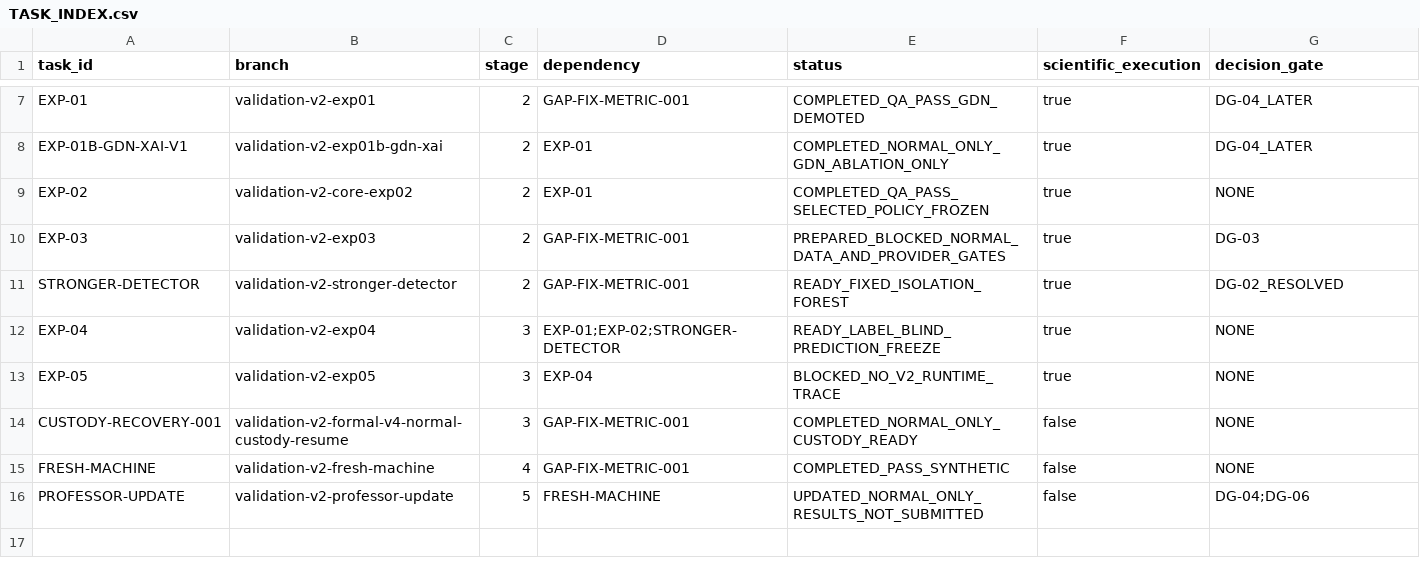
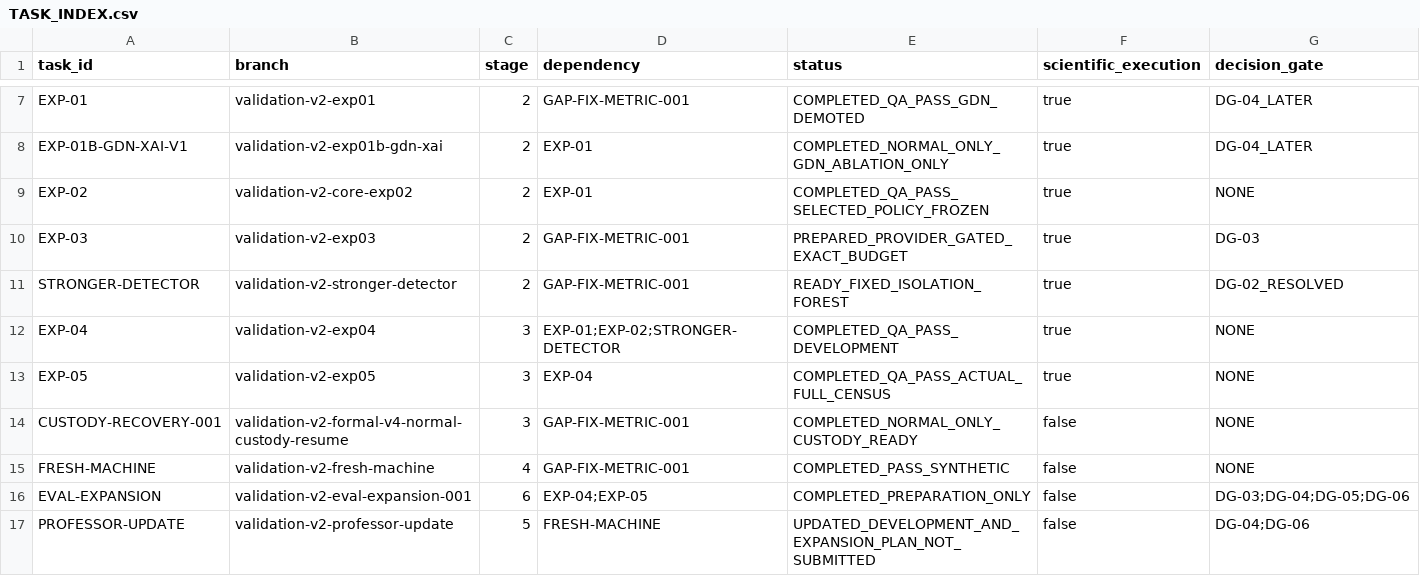
Before and after one commit to Hyuneey/paper_v_20260625, a CSV file: research_control_center/validation_v2/TASK_INDEX.csv, drawn as a sheet; only a part is shown, gaps mark what is left out.

```diff
--- a/research_control_center/validation_v2/TASK_INDEX.csv
+++ b/research_control_center/validation_v2/TASK_INDEX.csv
@@ -9,8 +9,9 @@ EXP-01B-GDN-XAI-V1,validation-v2-exp01b-gdn-xai,2,EXP-01,COMPLETED_NORMAL_ONLY_G
 EXP-02,validation-v2-core-exp02,2,EXP-01,COMPLETED_QA_PASS_SELECTED_POLICY_FROZEN,true,NONE
-EXP-03,validation-v2-exp03,2,GAP-FIX-METRIC-001,PREPARED_BLOCKED_NORMAL_DATA_AND_PROVIDER_GATES,true,DG-03
+EXP-03,validation-v2-exp03,2,GAP-FIX-METRIC-001,PREPARED_PROVIDER_GATED_EXACT_BUDGET,true,DG-03
 STRONGER-DETECTOR,validation-v2-stronger-detector,2,GAP-FIX-METRIC-001,READY_FIXED_ISOLATION_FOREST,true,DG-02_RESOLVED
-EXP-04,validation-v2-exp04,3,EXP-01;EXP-02;STRONGER-DETECTOR,READY_LABEL_BLIND_PREDICTION_FREEZE,true,NONE
-EXP-05,validation-v2-exp05,3,EXP-04,BLOCKED_NO_V2_RUNTIME_TRACE,true,NONE
+EXP-04,validation-v2-exp04,3,EXP-01;EXP-02;STRONGER-DETECTOR,COMPLETED_QA_PASS_DEVELOPMENT,true,NONE
+EXP-05,validation-v2-exp05,3,EXP-04,COMPLETED_QA_PASS_ACTUAL_FULL_CENSUS,true,NONE
 CUSTODY-RECOVERY-001,validation-v2-formal-v4-normal-custody-resume,3,GAP-FIX-METRIC-001,COMPLETED_NORMAL_ONLY_CUSTODY_READY,false,NONE
 FRESH-MACHINE,validation-v2-fresh-machine,4,GAP-FIX-METRIC-001,COMPLETED_PASS_SYNTHETIC,false,NONE
-PROFESSOR-UPDATE,validation-v2-professor-update,5,FRESH-MACHINE,UPDATED_NORMAL_ONLY_RESULTS_NOT_SUBMITTED,false,DG-04;DG-06
+EVAL-EXPANSION,validation-v2-eval-expansion-001,6,EXP-04;EXP-05,COMPLETED_PREPARATION_ONLY,false,DG-03;DG-04;DG-05;DG-06
+PROFESSOR-UPDATE,validation-v2-professor-update,5,FRESH-MACHINE,UPDATED_DEVELOPMENT_AND_EXPANSION_PLAN_NOT_SUBMITTED,false,DG-04;DG-06
```
Also changed, not shown: research_control_center/registry/decisions.csv, 7 other files.
